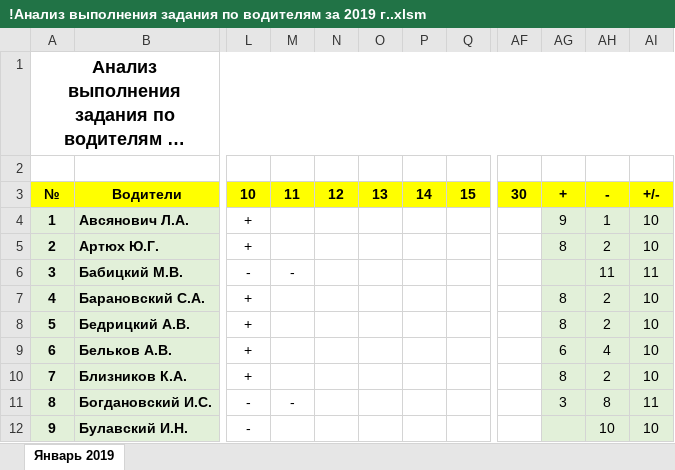
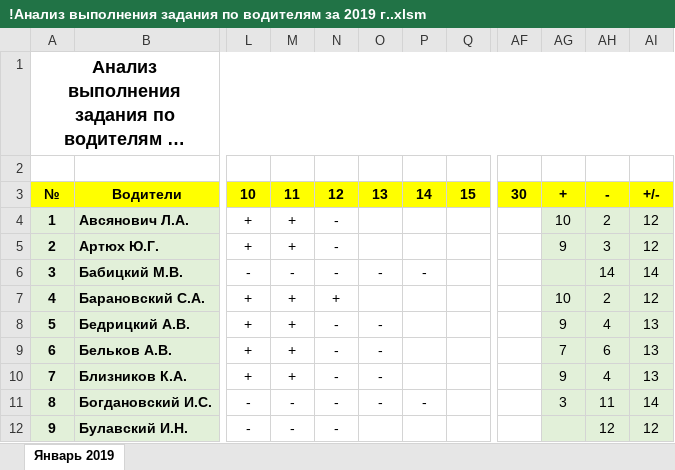
Before and after one commit to Autopark18/___MyDocuments___, an Excel workbook: Табели/!Анализ выполнения задания по водителям за 2019 г..xlsm, sheet Январь 2019, drawn as a sheet; only a part is shown, gaps mark what is left out; long unchanged cells end in …; values as stored, in another font and other column widths than the file's, no borders; conditional formats not drawn; the diff covers the shown part only; the diff names each change by its address in the sheet, - before the commit and + after, or states it on an @@ line.

```diff
--- a/Табели/!Анализ выполнения задания по водителям за 2019 г..xlsm (sheet Январь 2019)
+++ b/Табели/!Анализ выполнения задания по водителям за 2019 г..xlsm (sheet Январь 2019)
-M4:M5: (empty)
+M4:M5: +
-N4:N6: (empty)
+N4:N6: -
-AG4: 9
+AG4: 10
-AH4: 1
+AH4: 2
-AI4:AI5: 10
+AI4:AI5: 12
-AG5: 8
+AG5: 9
-AH5: 2
+AH5: 3
-O6: (empty)
+O6: -
-P6: (empty)
+P6: -
-AH6: 11
+AH6: 14
-AI6: 11
+AI6: 14
-M7:M10: (empty)
+M7:M10: +
-N7: (empty)
+N7: +
-AG7: 8
+AG7: 10
-AI7: 10
+AI7: 12
-N8:N12: (empty)
+N8:N12: -
-O8:O11: (empty)
+O8:O11: -
-AG8: 8
+AG8: 9
-AH8: 2
+AH8: 4
-AI8:AI10: 10
+AI8:AI10: 13
-AG9: 6
+AG9: 7
-AH9: 4
+AH9: 6
-AG10: 8
+AG10: 9
-AH10: 2
+AH10: 4
-P11: (empty)
+P11: -
-AH11: 8
+AH11: 11
-AI11: 11
+AI11: 14
-M12: (empty)
+M12: -
-AH12: 10
+AH12: 12
-AI12: 10
+AI12: 12
```
Also changed, not shown: 1 added row, 233 edited cells and row numbers in column A elsewhere in this sheet, formulas that keep their value, Табели/!Табель не работающих АСДУ за 2019 г..xlsm, Табели/!Табель работы авто за 2019 г..xlsm, 12 other files.
